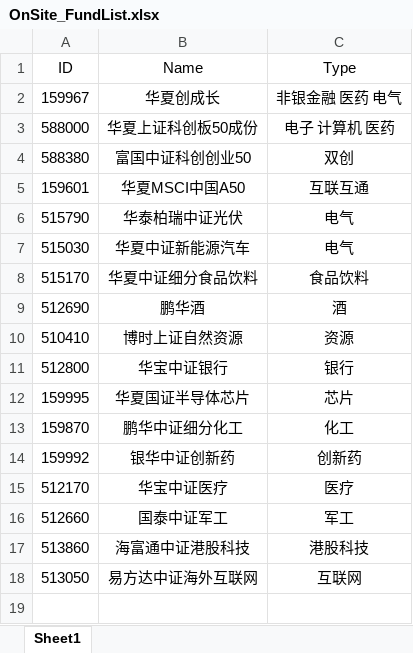
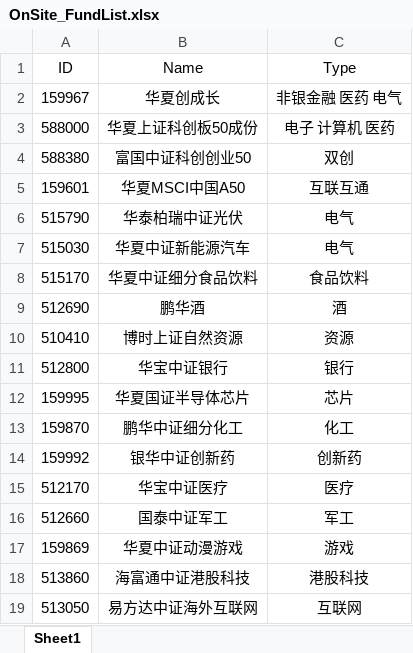
Before and after one commit to Chlorine1816/DailyTools, an Excel workbook: data/OnSite_FundList.xlsx, sheet Sheet1, drawn as a sheet; values as stored, in another font and other column widths than the file's, no borders; the diff names each change by its address in the sheet, - before the commit and + after, or states it on an @@ line.

```diff
--- a/data/OnSite_FundList.xlsx (sheet Sheet1)
+++ b/data/OnSite_FundList.xlsx (sheet Sheet1)
+row 17: 159869 | 华夏中证动漫游戏 | 游戏
```
Also changed, not shown: 2 other files.
